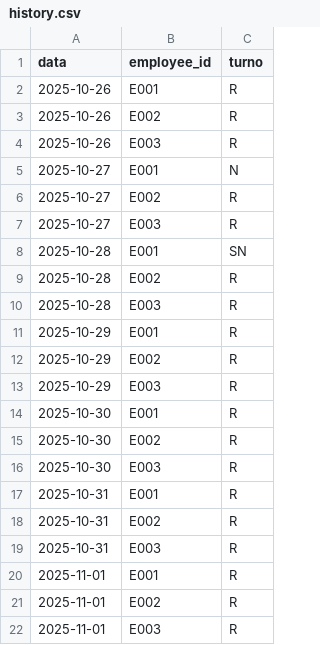
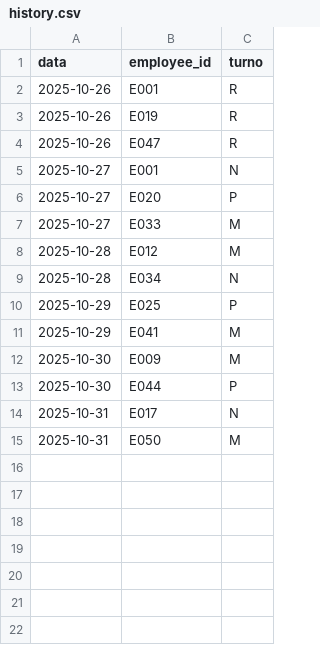
Before and after one commit to michelegrieco358/shiftSchedulingClinica, a CSV file: data/history.csv, drawn as a sheet.

```diff
--- a/data/history.csv
+++ b/data/history.csv
@@ -2,21 +2,14 @@ data,employee_id,turno
 2025-10-26,E001,R
-2025-10-26,E002,R
-2025-10-26,E003,R
+2025-10-26,E019,R
+2025-10-26,E047,R
 2025-10-27,E001,N
-2025-10-27,E002,R
-2025-10-27,E003,R
-2025-10-28,E001,SN
-2025-10-28,E002,R
-2025-10-28,E003,R
-2025-10-29,E001,R
-2025-10-29,E002,R
-2025-10-29,E003,R
-2025-10-30,E001,R
-2025-10-30,E002,R
-2025-10-30,E003,R
-2025-10-31,E001,R
-2025-10-31,E002,R
-2025-10-31,E003,R
-2025-11-01,E001,R
-2025-11-01,E002,R
-2025-11-01,E003,R
+2025-10-27,E020,P
+2025-10-27,E033,M
+2025-10-28,E012,M
+2025-10-28,E034,N
+2025-10-29,E025,P
+2025-10-29,E041,M
+2025-10-30,E009,M
+2025-10-30,E044,P
+2025-10-31,E017,N
+2025-10-31,E050,M
```
Also changed, not shown: data/employees.csv, data/month_plan.csv, 4 other files.
